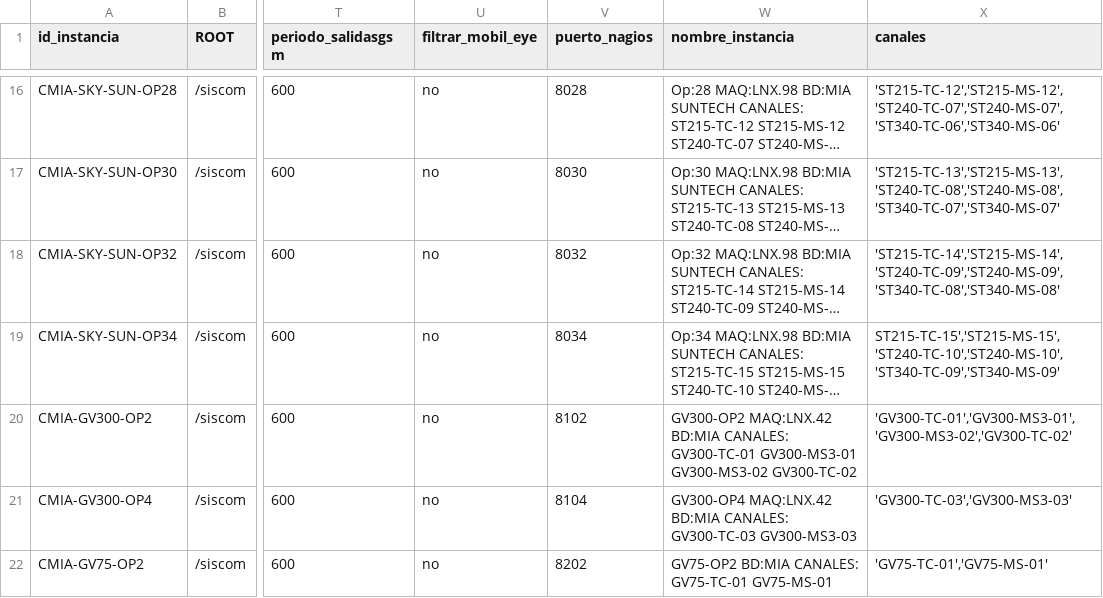
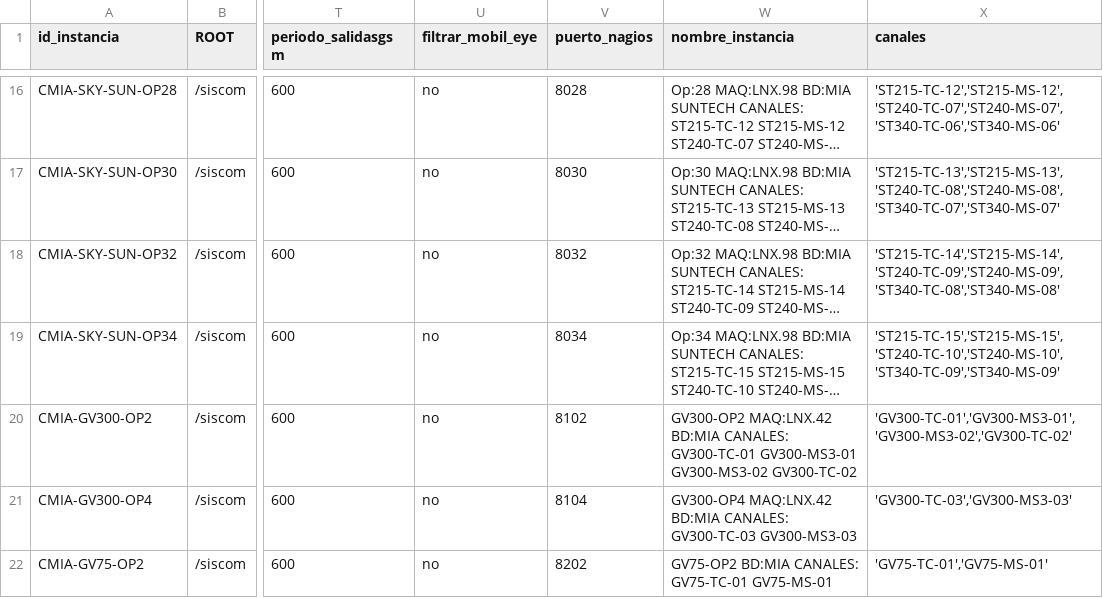
Before and after one commit to amtelser/ConfiguradorSiscomV1, a CSV file: configuraciones.csv, drawn as a sheet; only a part is shown, gaps mark what is left out; long unchanged cells end in …; the diff names each change by its address in the sheet, - before the commit and + after, or states it on an @@ line.

Commit message:
se corrige la configuracion de canales de la instancia SUN-OP34

```diff
--- a/configuraciones.csv
+++ b/configuraciones.csv
-X19 (canales): ST215-TC-15','ST215-MS-15','ST240-TC-10','ST240-MS-10','ST340-TC-09','ST340-MS-09'
+X19 (canales): 'ST215-TC-15','ST215-MS-15','ST240-TC-10','ST240-MS-10','ST340-TC-09','ST340-MS-09'
```
Also changed, not shown: 1 other file.
